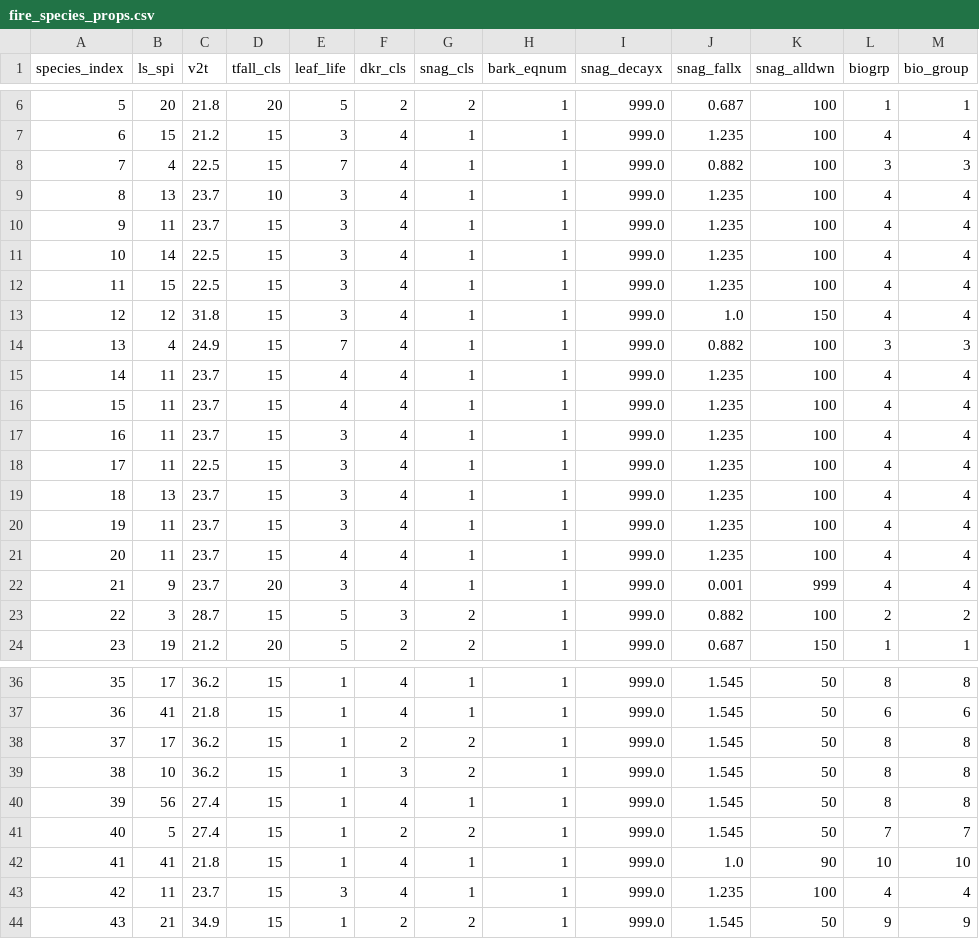
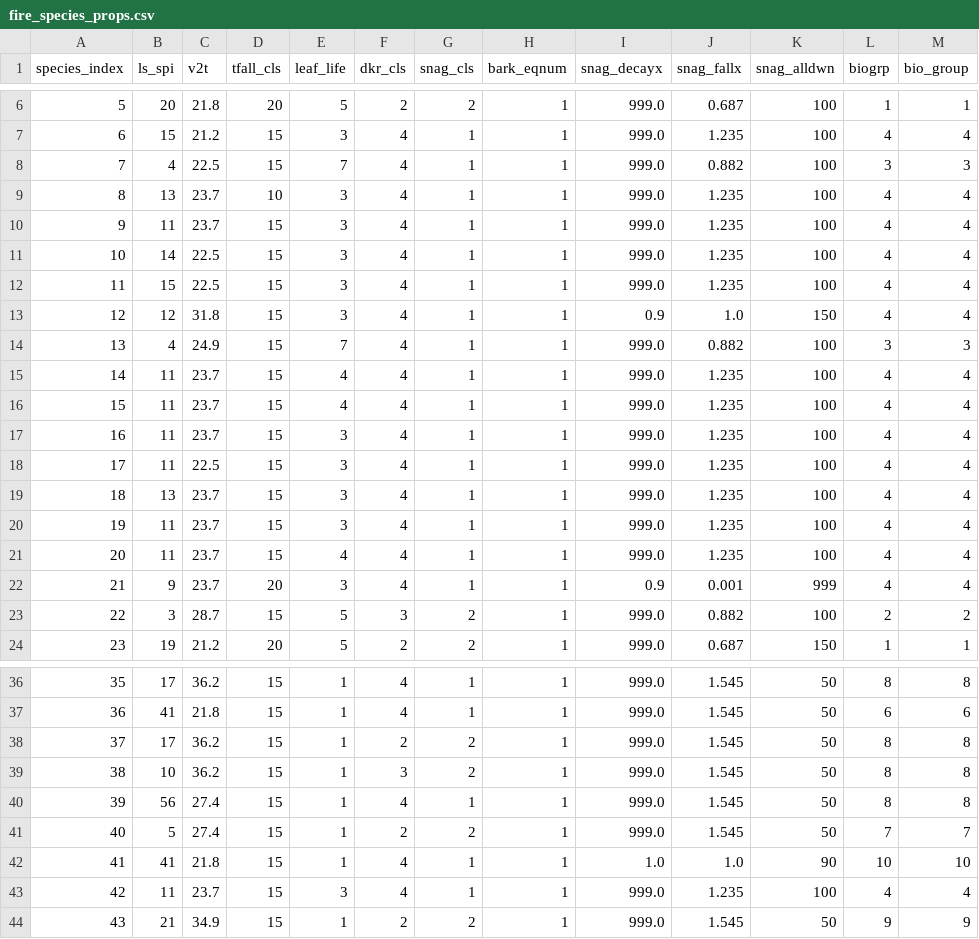
Before and after one commit to bahaelaila7/FVSjl, a CSV file: data/westsierra/fire_species_props.csv, drawn as a sheet; only a part is shown, gaps mark what is left out.

```diff
--- a/data/westsierra/fire_species_props.csv
+++ b/data/westsierra/fire_species_props.csv
@@ -12,3 +12,3 @@ species_index,ls_spi,v2t,tfall_cls,leaf_life,dkr_cls,snag_cls,bark_eqnum,snag_de
 11,15,22.5,15,3,4,1,1,999.0,1.235,100,4,4
-12,12,31.8,15,3,4,1,1,999.0,1.0,150,4,4
+12,12,31.8,15,3,4,1,1,0.9,1.0,150,4,4
 13,4,24.9,15,7,4,1,1,999.0,0.882,100,3,3
@@ -21,3 +21,3 @@ species_index,ls_spi,v2t,tfall_cls,leaf_life,dkr_cls,snag_cls,bark_eqnum,snag_de
 20,11,23.7,15,4,4,1,1,999.0,1.235,100,4,4
-21,9,23.7,20,3,4,1,1,999.0,0.001,999,4,4
+21,9,23.7,20,3,4,1,1,0.9,0.001,999,4,4
 22,3,28.7,15,5,3,2,1,999.0,0.882,100,2,2
@@ -41,3 +41,3 @@ species_index,ls_spi,v2t,tfall_cls,leaf_life,dkr_cls,snag_cls,bark_eqnum,snag_de
 40,5,27.4,15,1,2,2,1,999.0,1.545,50,7,7
-41,41,21.8,15,1,4,1,1,999.0,1.0,90,10,10
+41,41,21.8,15,1,4,1,1,1.0,1.0,90,10,10
 42,11,23.7,15,3,4,1,1,999.0,1.235,100,4,4
```
Also changed, not shown: 3 other files.
